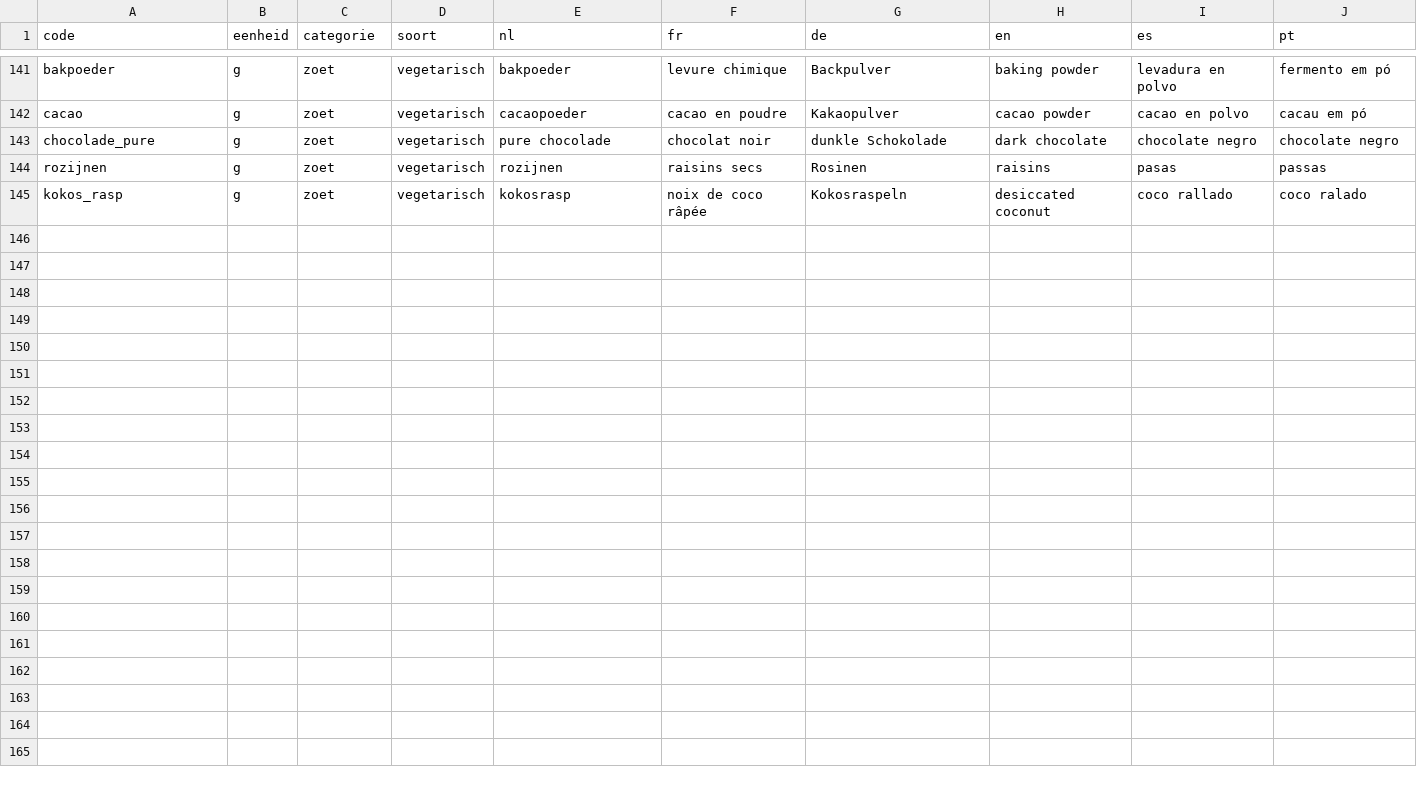
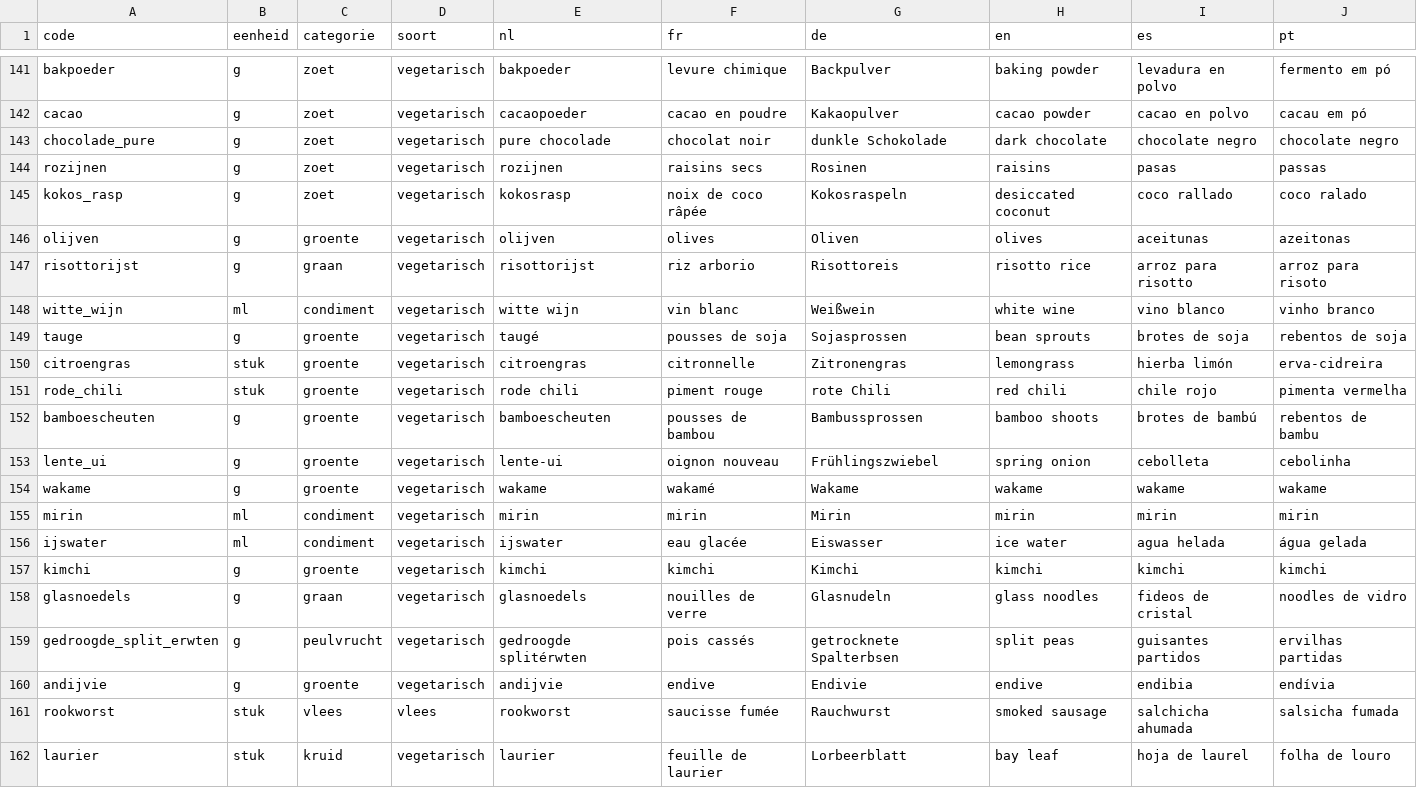
Before and after one commit to proqltc-prog/expo-app, a TSV file: supabase/recepten/ingredienten.tsv, drawn as a sheet; only a part is shown, gaps mark what is left out.

```diff
--- a/supabase/recepten/ingredienten.tsv
+++ b/supabase/recepten/ingredienten.tsv
@@ -145 +145,18 @@ rozijnen	g	zoet	vegetarisch	rozijnen	raisins secs	Rosinen	raisins	pasas	passas
 kokos_rasp	g	zoet	vegetarisch	kokosrasp	noix de coco râpée	Kokosraspeln	desiccated coconut	coco rallado	coco ralado
+olijven	g	groente	vegetarisch	olijven	olives	Oliven	olives	aceitunas	azeitonas
+risottorijst	g	graan	vegetarisch	risottorijst	riz arborio	Risottoreis	risotto rice	arroz para risotto	arroz para risoto
+witte_wijn	ml	condiment	vegetarisch	witte wijn	vin blanc	Weißwein	white wine	vino blanco	vinho branco
+tauge	g	groente	vegetarisch	taugé	pousses de soja	Sojasprossen	bean sprouts	brotes de soja	rebentos de soja
+citroengras	stuk	groente	vegetarisch	citroengras	citronnelle	Zitronengras	lemongrass	hierba limón	erva-cidreira
+rode_chili	stuk	groente	vegetarisch	rode chili	piment rouge	rote Chili	red chili	chile rojo	pimenta vermelha
+bamboescheuten	g	groente	vegetarisch	bamboescheuten	pousses de bambou	Bambussprossen	bamboo shoots	brotes de bambú	rebentos de bambu
+lente_ui	g	groente	vegetarisch	lente-ui	oignon nouveau	Frühlingszwiebel	spring onion	cebolleta	cebolinha
+wakame	g	groente	vegetarisch	wakame	wakamé	Wakame	wakame	wakame	wakame
+mirin	ml	condiment	vegetarisch	mirin	mirin	Mirin	mirin	mirin	mirin
+ijswater	ml	condiment	vegetarisch	ijswater	eau glacée	Eiswasser	ice water	agua helada	água gelada
+kimchi	g	groente	vegetarisch	kimchi	kimchi	Kimchi	kimchi	kimchi	kimchi
+glasnoedels	g	graan	vegetarisch	glasnoedels	nouilles de verre	Glasnudeln	glass noodles	fideos de cristal	noodles de vidro
+gedroogde_split_erwten	g	peulvrucht	vegetarisch	gedroogde splitérwten	pois cassés	getrocknete Spalterbsen	split peas	guisantes partidos	ervilhas partidas
+andijvie	g	groente	vegetarisch	andijvie	endive	Endivie	endive	endibia	endívia
+rookworst	stuk	vlees	vlees	rookworst	saucisse fumée	Rauchwurst	smoked sausage	salchicha ahumada	salsicha fumada
+laurier	stuk	kruid	vegetarisch	laurier	feuille de laurier	Lorbeerblatt	bay leaf	hoja de laurel	folha de louro
```
Also changed, not shown: 2 other files.
